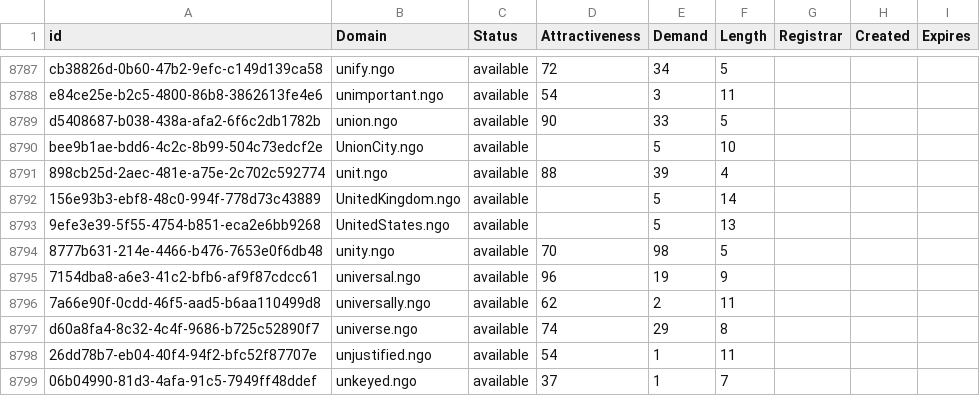
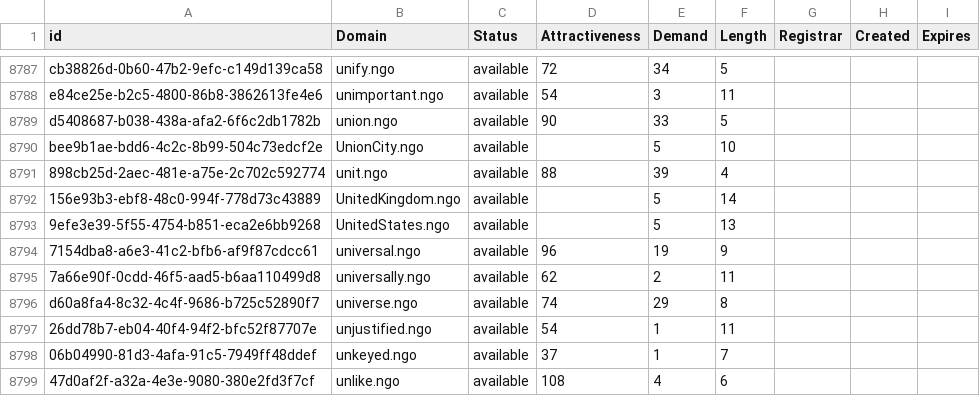
Before and after one commit to UniqueDomains/ngo-oneword-domains, a CSV file: ngo.csv, drawn as a sheet; only a part is shown, gaps mark what is left out; the shorter side is filled out with more unchanged rows; the diff names each change by its address in the sheet, - before the commit and + after, or states it on an @@ line.

Commit message:
Domains update

```diff
--- a/ngo.csv
+++ b/ngo.csv
-row 8794: 8777b631-214e-4466-b476-7653e0f6db48 | unity.ngo | available | 70 | 98 | 5
```
Also changed, not shown: 2 other files.
